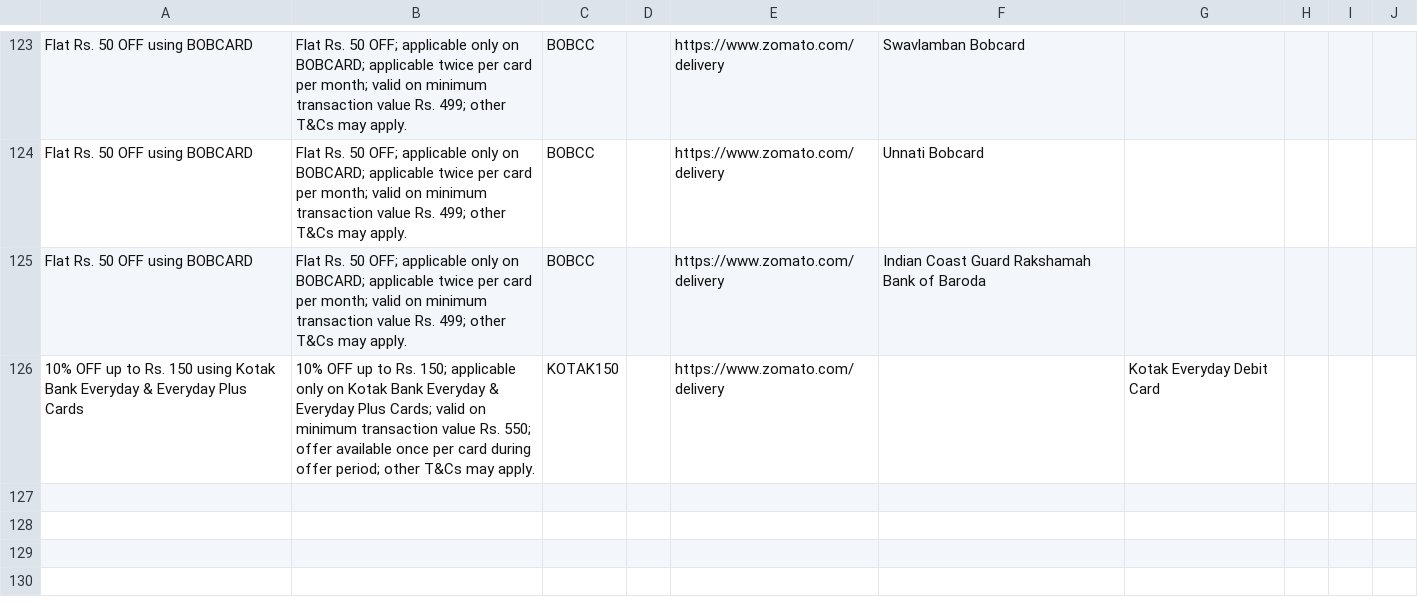
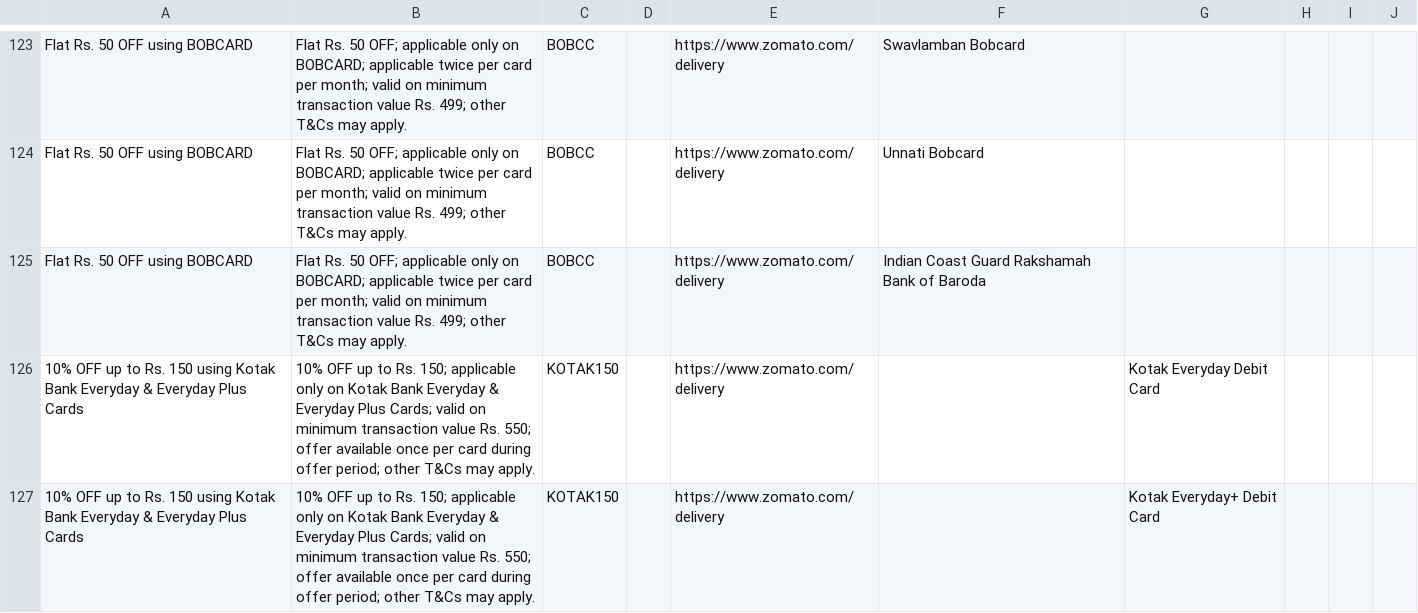
Before and after one commit to Myrupaya/swiggy-zomato-offers, a CSV file: public/Zomato.csv, drawn as a sheet; only a part is shown, gaps mark what is left out.

Commit message:
Update Zomato.csv

```diff
--- a/public/Zomato.csv
+++ b/public/Zomato.csv
@@ -126 +126,2 @@ Flat Rs. 50 OFF using BOBCARD,Flat Rs. 50 OFF; applicable only on BOBCARD; appli
 10% OFF up to Rs. 150 using Kotak Bank Everyday & Everyday Plus Cards,10% OFF up to Rs. 150; applicable only on Kotak Bank Everyday & Everyday Plus Cards; valid on minimum transaction value Rs. 550; offer available once per card during offer period; other T&Cs may apply.,KOTAK150,,https://www.zomato.com/delivery,,Kotak Everyday Debit Card,,,
+10% OFF up to Rs. 150 using Kotak Bank Everyday & Everyday Plus Cards,10% OFF up to Rs. 150; applicable only on Kotak Bank Everyday & Everyday Plus Cards; valid on minimum transaction value Rs. 550; offer available once per card during offer period; other T&Cs may apply.,KOTAK150,,https://www.zomato.com/delivery,,Kotak Everyday+ Debit Card,,,
```
